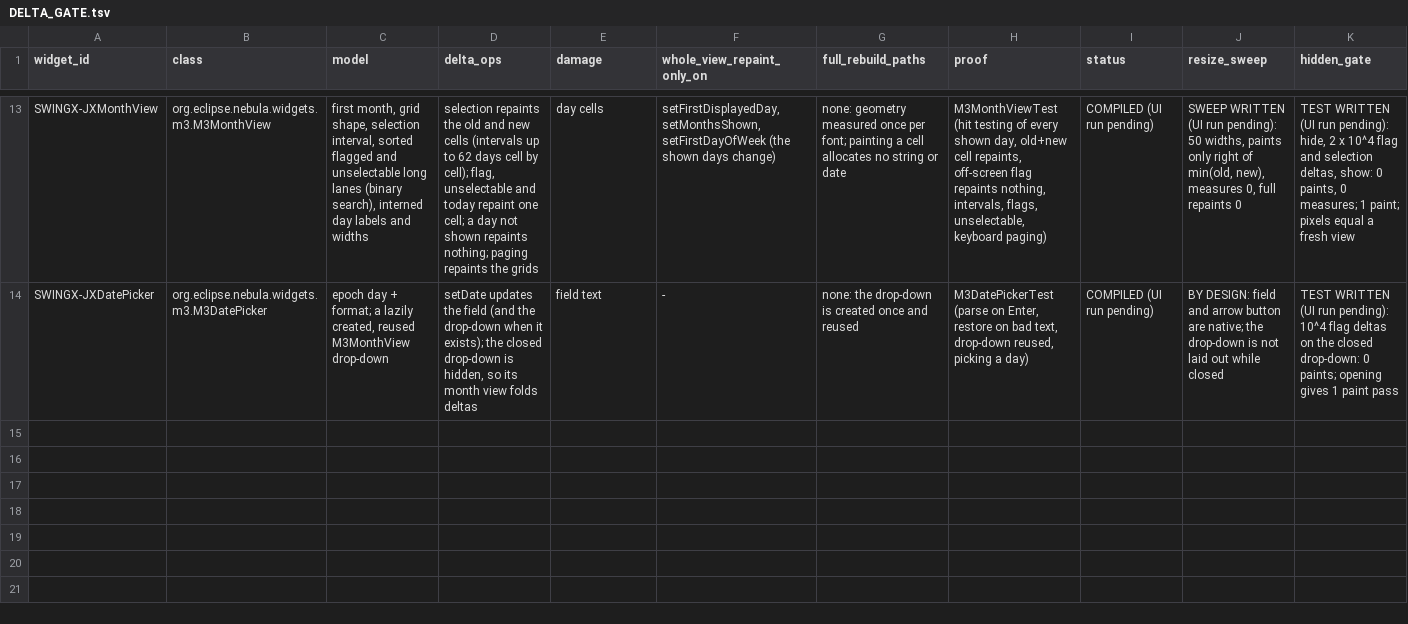
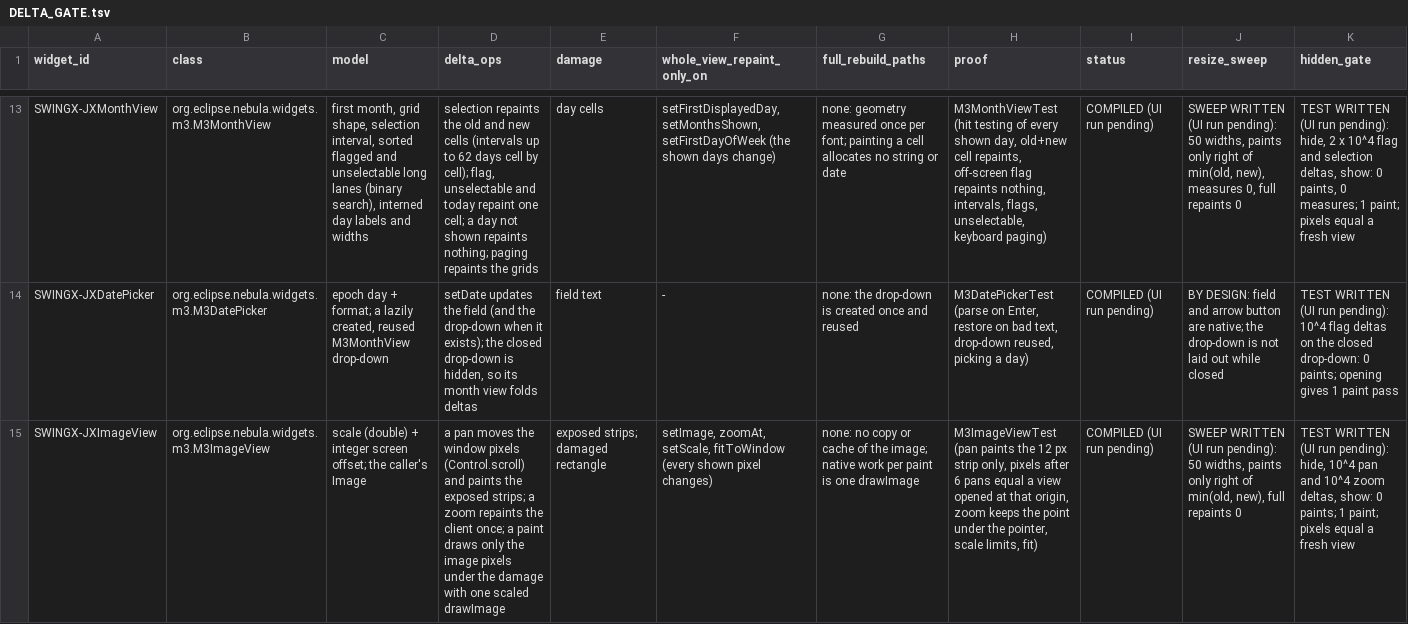
Before and after one commit to hsoliwal/nebula, a TSV file: docs/m3/custom-widgets/DELTA_GATE.tsv, drawn as a sheet; only a part is shown, gaps mark what is left out; the diff names each change by its address in the sheet, - before the commit and + after, or states it on an @@ line.

Commit message:
feat(custom-widgets): M3ImageView, SWT counterpart of SwingX JXImageView (pattern only): integer screen offset, pan by Control.scroll painting only exposed strips, zoom around the pointer, one clipped drawImage per paint, hidden gate; test, snippet, FOSS, DELTA_GATE and EXAMPLES rows

```diff
--- a/docs/m3/custom-widgets/DELTA_GATE.tsv
+++ b/docs/m3/custom-widgets/DELTA_GATE.tsv
+row 15: SWINGX-JXImageView | org.eclipse.nebula.widgets.m3.M3ImageView | scale (double) + integer screen offset; the caller's Image | a pan moves the window pixels (Control.scroll) and paints the exposed strips; a zoom repaints the client once; a paint draws only the image pixels under the damage with one scaled drawImage | exposed strips; damaged rectangle | setImage, zoomAt, setScale, fitToWindow (every shown pixel changes) | none: no copy or cache of the image; native work per paint is one drawImage | M3ImageViewTest (pan paints the 12 px strip only, pixels after 6 pans equal a view opened at that origin, zoom keeps the point under the pointer, scale limits, fit) | COMPILED (UI run pending) | SWEEP WRITTEN (UI run pending): 50 widths, paints only right of min(old, new), full repaints 0 | TEST WRITTEN (UI run pending): hide, 10^4 pan and 10^4 zoom deltas, show: 0 paints; 1 paint; pixels equal a fresh view
```
Also changed, not shown: docs/m3/custom-widgets/FOSS_REUSE_DECISION.tsv, docs/m3/custom-widgets/WIDGET_PLATFORM_MATRIX.tsv, 5 other files.
